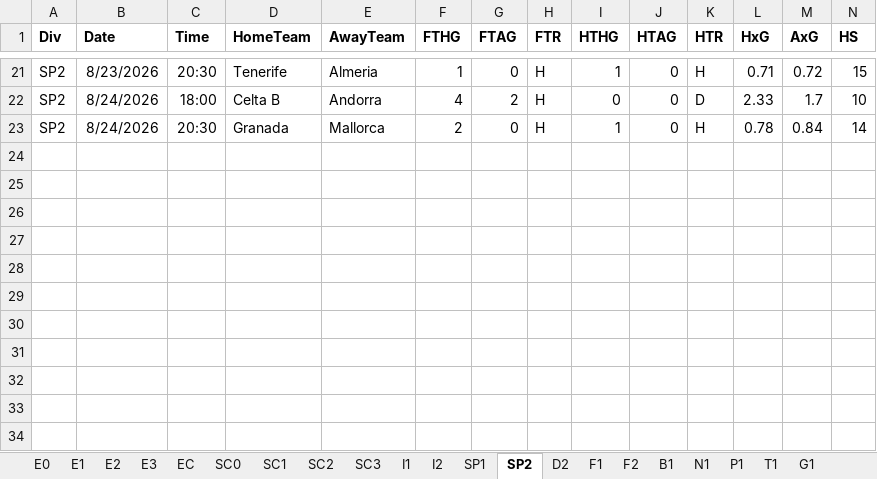
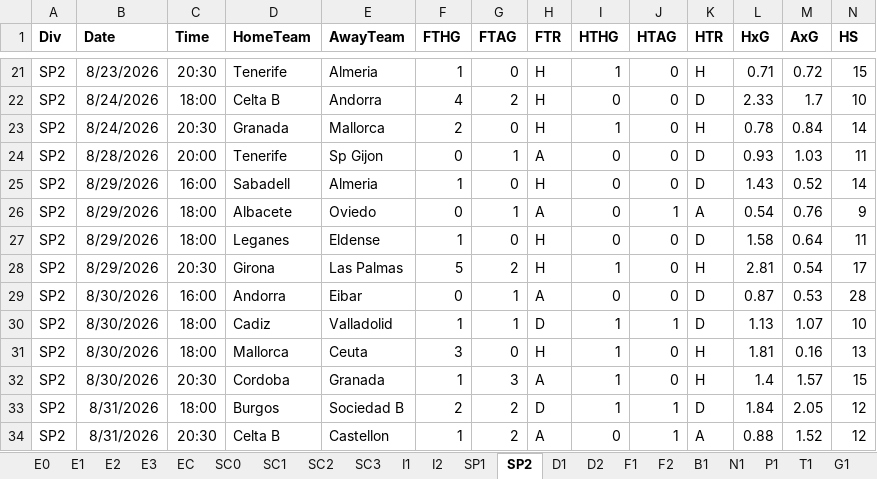
Before and after one commit to AxelB-rgb/HYDRE, an Excel workbook: Data/all-euro-data-2026-2027.xlsx, sheet SP2, drawn as a sheet; only a part is shown, gaps mark what is left out; values as stored, in another font and other column widths than the file's, no borders; rows hold the shown columns only; the diff names each change by its address in the sheet, - before the commit and + after, or states it on an @@ line.

```diff
--- a/Data/all-euro-data-2026-2027.xlsx (sheet SP2)
+++ b/Data/all-euro-data-2026-2027.xlsx (sheet SP2)
+sheet tab: D1
+row 24: SP2 | 8/28/2026 | 20:00 | Tenerife | Sp Gijon | 0 | 1 | A | 0 | 0 | D | 0.93 | 1.03 | 11
+row 25: SP2 | 8/29/2026 | 16:00 | Sabadell | Almeria | 1 | 0 | H | 0 | 0 | D | 1.43 | 0.52 | 14
+row 26: SP2 | 8/29/2026 | 18:00 | Albacete | Oviedo | 0 | 1 | A | 0 | 1 | A | 0.54 | 0.76 | 9
+row 27: SP2 | 8/29/2026 | 18:00 | Leganes | Eldense | 1 | 0 | H | 0 | 0 | D | 1.58 | 0.64 | 11
+row 28: SP2 | 8/29/2026 | 20:30 | Girona | Las Palmas | 5 | 2 | H | 1 | 0 | H | 2.81 | 0.54 | 17
+row 29: SP2 | 8/30/2026 | 16:00 | Andorra | Eibar | 0 | 1 | A | 0 | 0 | D | 0.87 | 0.53 | 28
+row 30: SP2 | 8/30/2026 | 18:00 | Cadiz | Valladolid | 1 | 1 | D | 1 | 1 | D | 1.13 | 1.07 | 10
+row 31: SP2 | 8/30/2026 | 18:00 | Mallorca | Ceuta | 3 | 0 | H | 1 | 0 | H | 1.81 | 0.16 | 13
+row 32: SP2 | 8/30/2026 | 20:30 | Cordoba | Granada | 1 | 3 | A | 1 | 0 | H | 1.4 | 1.57 | 15
+row 33: SP2 | 8/31/2026 | 18:00 | Burgos | Sociedad B | 2 | 2 | D | 1 | 1 | D | 1.84 | 2.05 | 12
+row 34: SP2 | 8/31/2026 | 20:30 | Celta B | Castellon | 1 | 2 | A | 0 | 1 | A | 0.88 | 1.52 | 12
```
Also changed, not shown: sheet E3, sheet E1, sheet E2, sheet EC, sheet SC0, sheet B1, 14 more sheets, 3 other files.
